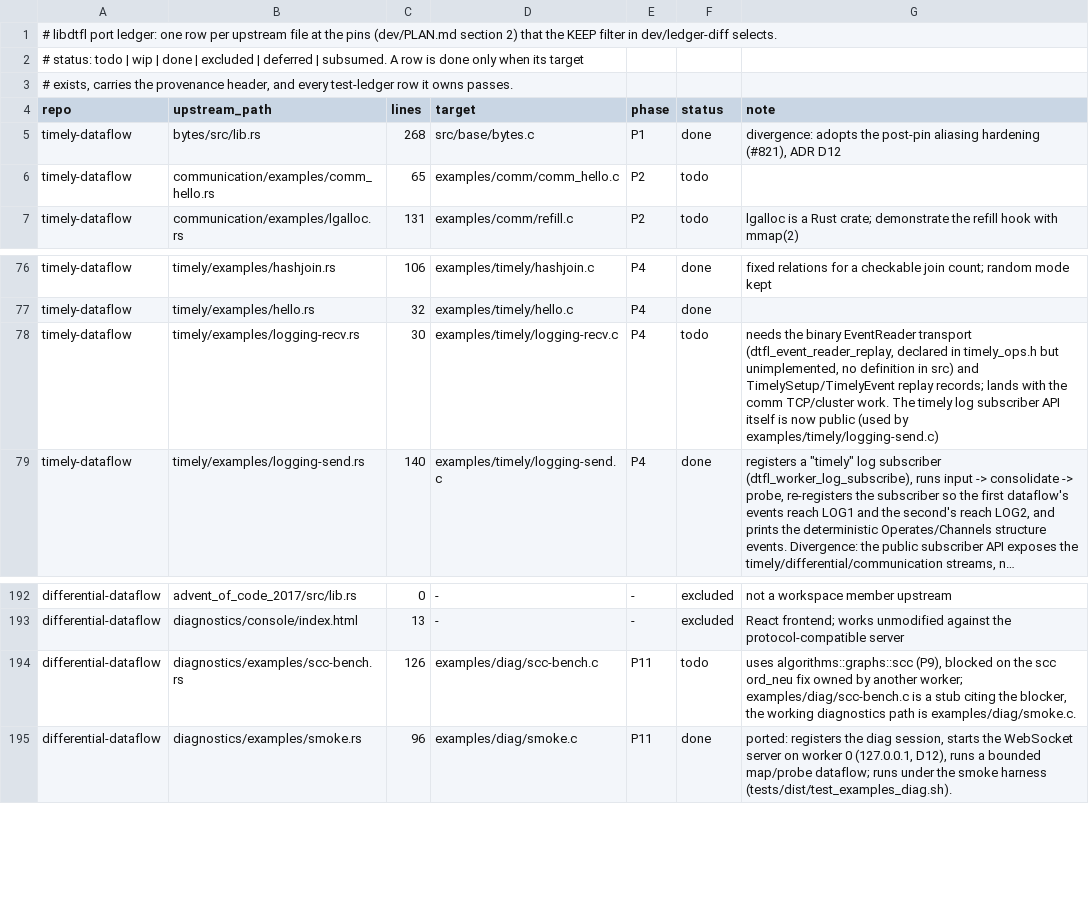
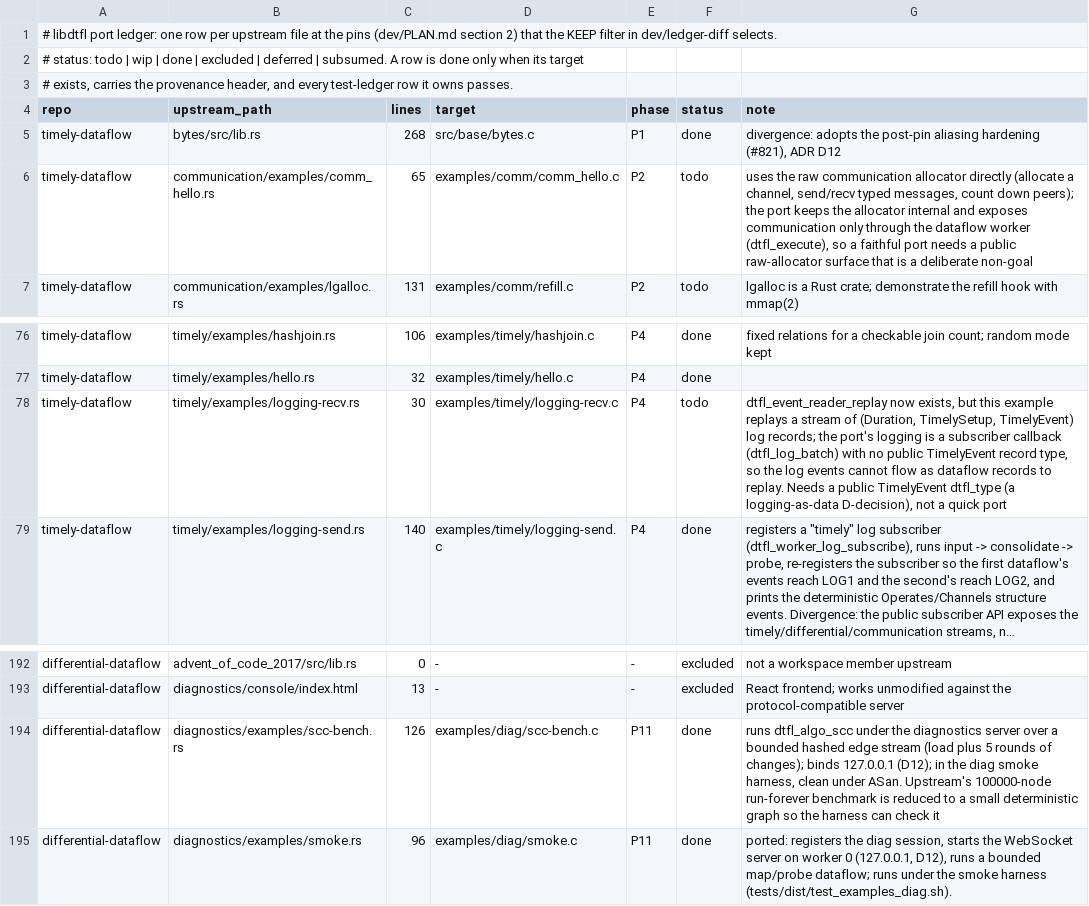
Before and after one commit to gburd/libdtfl, a TSV file: dev/port-ledger.tsv, drawn as a sheet; only a part is shown, gaps mark what is left out; long unchanged cells end in …; the diff names each change by its address in the sheet, - before the commit and + after, or states it on an @@ line.

Commit message:
Port scc-bench: strongly_connected under the diagnostics server
scc-bench was a stub blocked on the scc ord_neu compaction fix, which
landed.  It now runs dtfl_algo_scc under a diagnostics session and
WebSocket server (binds 127.0.0.1, D12) over a bounded hashed edge
stream: load an initial graph, then five rounds of edge changes.  A
browser can connect and watch the live scc dataflow.

Reduced from upstream's 100000-node run-forever benchmark to a small
deterministic graph so the diag smoke harness checks it; clean under
ASan (scc plus the server thread).  Flips the scc-bench row to done.

```diff
--- a/dev/port-ledger.tsv
+++ b/dev/port-ledger.tsv
-G6 (note): (empty)
+G6 (note): uses the raw communication allocator directly (allocate a channel, send/recv typed messages, count down peers); the port keeps the allocator internal and exposes communication only through the dataflow worker (dtfl_execute), so a faithful port needs a public raw-allocator surface that is a deliberate non-goal
-G78 (note): needs the binary EventReader transport (dtfl_event_reader_replay, declared in timely_ops.h but unimplemented, no definition in src) and TimelySetup/TimelyEvent replay records; lands with the comm TCP/cluster work. The timely log subscriber API itself is now public (used by examples/timely/logging-send.c)
+G78 (note): dtfl_event_reader_replay now exists, but this example replays a stream of (Duration, TimelySetup, TimelyEvent) log records; the port's logging is a subscriber callback (dtfl_log_batch) with no public TimelyEvent record type, so the log events cannot flow as dataflow records to replay. Needs a public TimelyEvent dtfl_type (a logging-as-data D-decision), not a quick port
-F194 (status): todo
+F194 (status): done
-G194 (note): uses algorithms::graphs::scc (P9), blocked on the scc ord_neu fix owned by another worker; examples/diag/scc-bench.c is a stub citing the blocker, the working diagnostics path is examples/diag/smoke.c.
+G194 (note): runs dtfl_algo_scc under the diagnostics server over a bounded hashed edge stream (load plus 5 rounds of changes); binds 127.0.0.1 (D12); in the diag smoke harness, clean under ASan. Upstream's 100000-node run-forever benchmark is reduced to a small deterministic graph so the harness can check it
```
Also changed, not shown: 4 other files.
